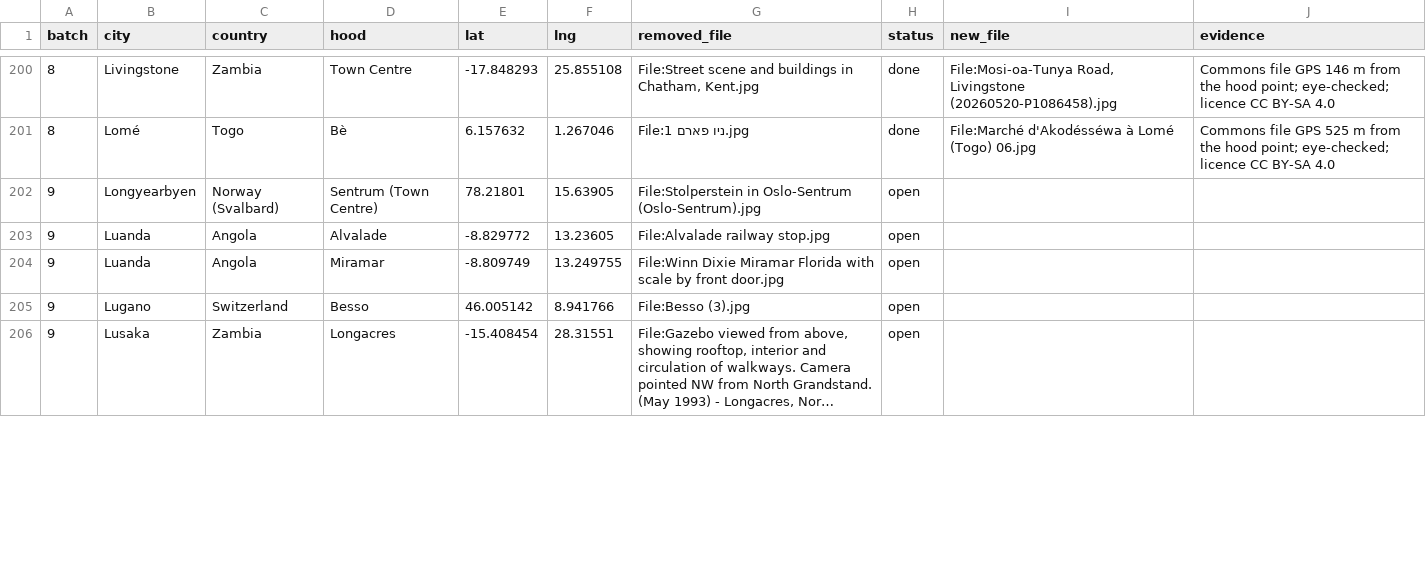
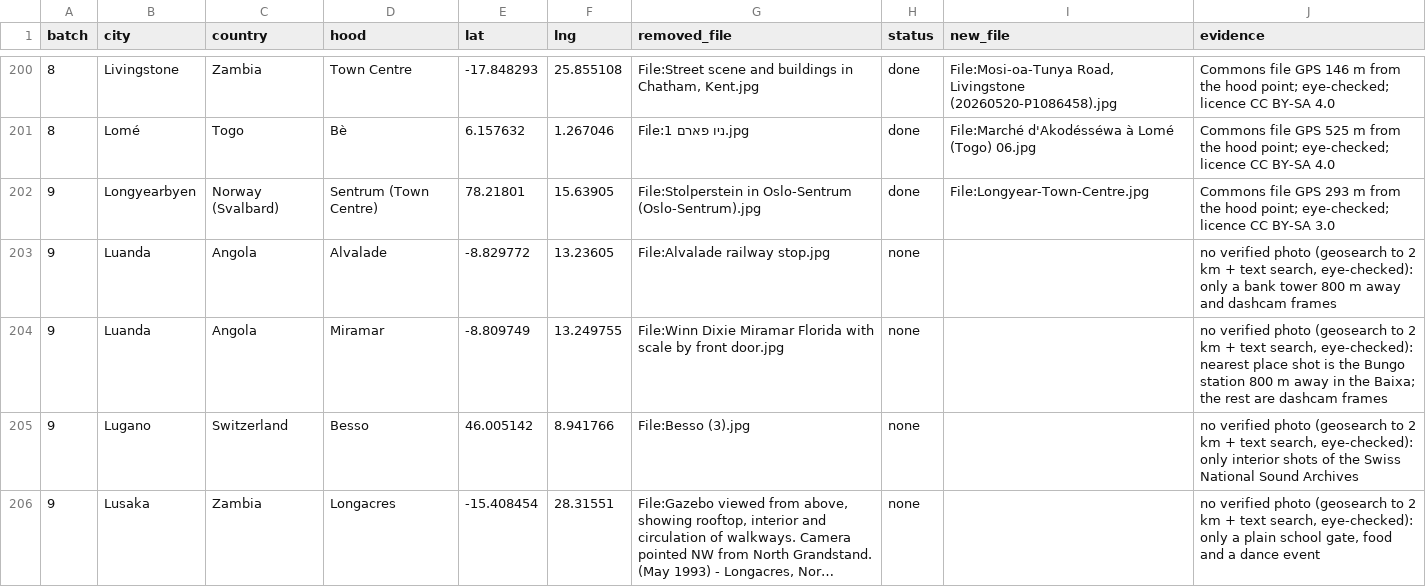
Before and after one commit to scjwolin57/Never-Roam-Alone, a CSV file: _needs-attention/hood-photo-replacements-queue.csv, drawn as a sheet; only a part is shown, gaps mark what is left out; long unchanged cells end in …; the diff covers the shown part only; the diff names each change by its address in the sheet, - before the commit and + after, or states it on an @@ line.

```diff
--- a/_needs-attention/hood-photo-replacements-queue.csv
+++ b/_needs-attention/hood-photo-replacements-queue.csv
-H202 (status): open
+H202 (status): done
-I202 (new_file): (empty)
+I202 (new_file): File:Longyear-Town-Centre.jpg
-J202 (evidence): (empty)
+J202 (evidence): Commons file GPS 293 m from the hood point; eye-checked; licence CC BY-SA 3.0
-H203:H206 (status): open
+H203:H206 (status): none
-J203 (evidence): (empty)
+J203 (evidence): no verified photo (geosearch to 2 km + text search, eye-checked): only a bank tower 800 m away and dashcam frames
-J204 (evidence): (empty)
+J204 (evidence): no verified photo (geosearch to 2 km + text search, eye-checked): nearest place shot is the Bungo station 800 m away in the Baixa; the rest are dashcam frames
-J205 (evidence): (empty)
+J205 (evidence): no verified photo (geosearch to 2 km + text search, eye-checked): only interior shots of the Swiss National Sound Archives
-J206 (evidence): (empty)
+J206 (evidence): no verified photo (geosearch to 2 km + text search, eye-checked): only a plain school gate, food and a dance event
```
Also changed, not shown: 50 edited cells elsewhere in this file, 24 other files.
